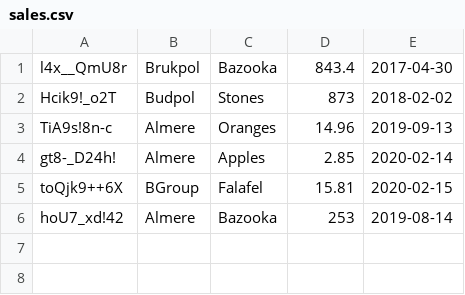
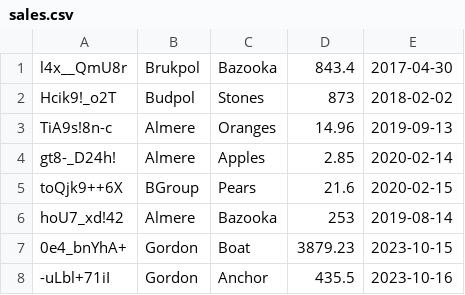
Before and after one commit to AniaZielinska/SecureERP, a CSV file: model/sales/sales.csv, drawn as a sheet.

Commit message:
update of sales module

```diff
--- a/model/sales/sales.csv
+++ b/model/sales/sales.csv
@@ -4,3 +4,5 @@ TiA9s!8n-c;Almere;Oranges;14.96;2019-09-13
 gt8-_D24h!;Almere;Apples;2.85;2020-02-14
-toQjk9++6X;BGroup;Falafel;15.81;2020-02-15
+toQjk9++6X;BGroup;Pears;21.6;2020-02-15
 hoU7_xd!42;Almere;Bazooka;253;2019-08-14
+0e4_bnYhA+;Gordon;Boat;3879.23;2023-10-15
+-uLbl+71iI;Gordon;Anchor;435.5;2023-10-16
```
Also changed, not shown: model/crm/crm.csv, 4 other files.
